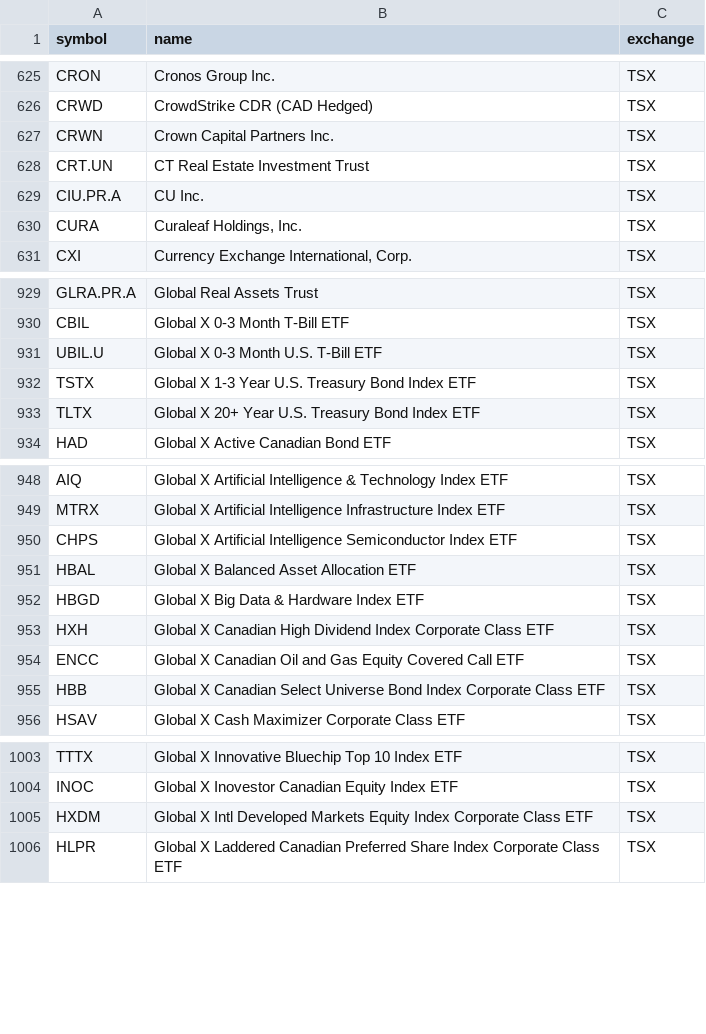
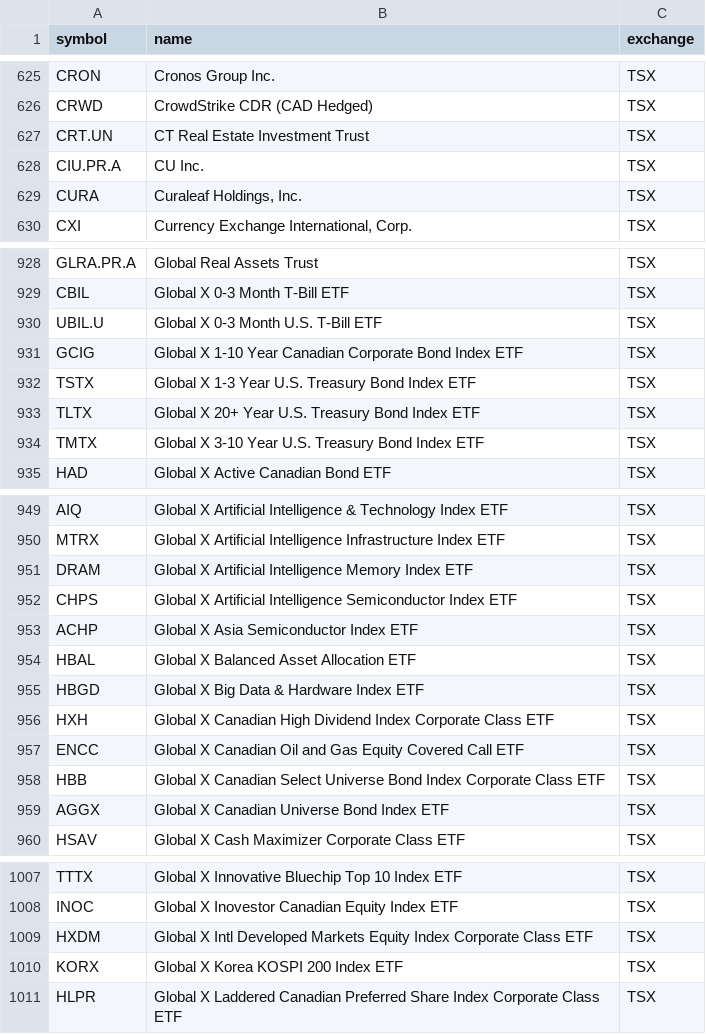
Before and after one commit to Cperkin/CanadianStats, a CSV file: data/sources/tsx-listed.csv, drawn as a sheet; only a part is shown, gaps mark what is left out; the diff covers the shown part only.

```diff
--- a/data/sources/tsx-listed.csv
+++ b/data/sources/tsx-listed.csv
@@ -626,3 +626,2 @@ CRON,Cronos Group Inc.,TSX
 CRWD,CrowdStrike CDR (CAD Hedged),TSX
-CRWN,Crown Capital Partners Inc.,TSX
 CRT.UN,CT Real Estate Investment Trust,TSX
@@ -931,4 +930,6 @@ CBIL,Global X 0-3 Month T-Bill ETF,TSX
 UBIL.U,Global X 0-3 Month U.S. T-Bill ETF,TSX
+GCIG,Global X 1-10 Year Canadian Corporate Bond Index ETF,TSX
 TSTX,Global X 1-3 Year U.S. Treasury Bond Index ETF,TSX
 TLTX,Global X 20+ Year U.S. Treasury Bond Index ETF,TSX
+TMTX,Global X 3-10 Year U.S. Treasury Bond Index ETF,TSX
 HAD,Global X Active Canadian Bond ETF,TSX
@@ -949,3 +950,5 @@ AIQ,Global X Artificial Intelligence & Technology Index ETF,TSX
 MTRX,Global X Artificial Intelligence Infrastructure Index ETF,TSX
+DRAM,Global X Artificial Intelligence Memory Index ETF,TSX
 CHPS,Global X Artificial Intelligence Semiconductor Index ETF,TSX
+ACHP,Global X Asia Semiconductor Index ETF,TSX
 HBAL,Global X Balanced Asset Allocation ETF,TSX
@@ -955,2 +958,3 @@ ENCC,Global X Canadian Oil and Gas Equity Covered Call ETF,TSX
 HBB,Global X Canadian Select Universe Bond Index Corporate Class ETF,TSX
+AGGX,Global X Canadian Universe Bond Index ETF,TSX
 HSAV,Global X Cash Maximizer Corporate Class ETF,TSX
@@ -1005,2 +1009,3 @@ INOC,Global X Inovestor Canadian Equity Index ETF,TSX
 HXDM,Global X Intl Developed Markets Equity Index Corporate Class ETF,TSX
+KORX,Global X Korea KOSPI 200 Index ETF,TSX
 HLPR,Global X Laddered Canadian Preferred Share Index Corporate Class ETF,TSX
```
Also changed, not shown: 1 added row and 1 removed row elsewhere in this file, 7 other files.
